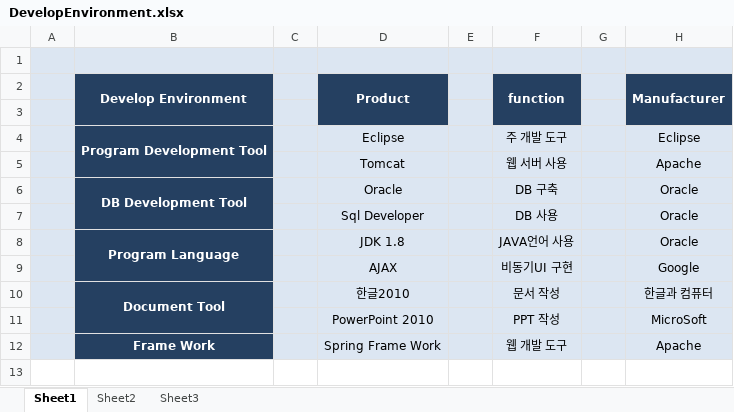
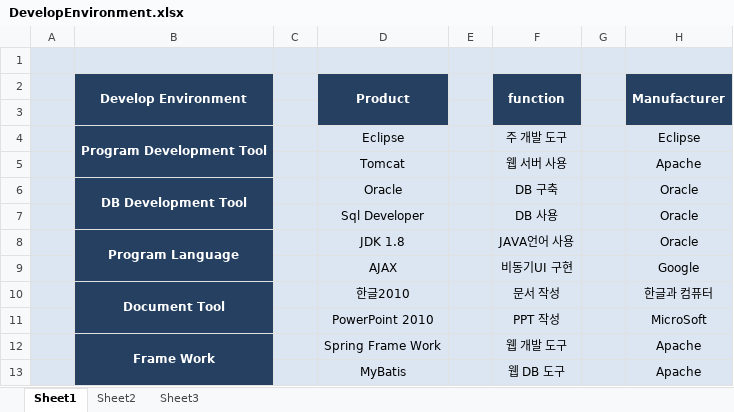
Before and after one commit to DELancer123/ERP_Project, an Excel workbook: 문서파일보관용/최종문서용/DevelopEnvironment.xlsx, sheet Sheet1, drawn as a sheet; values as stored, in another font and other column widths than the file's, no borders; the diff names each change by its address in the sheet, - before the commit and + after, or states it on an @@ line.

```diff
--- a/문서파일보관용/최종문서용/DevelopEnvironment.xlsx (sheet Sheet1)
+++ b/문서파일보관용/최종문서용/DevelopEnvironment.xlsx (sheet Sheet1)
+B12:B13 merged
+row 13:  |  |  | MyBatis |  | 웹 DB 도구 |  | Apache
```
Also changed, not shown: 4 other files.
